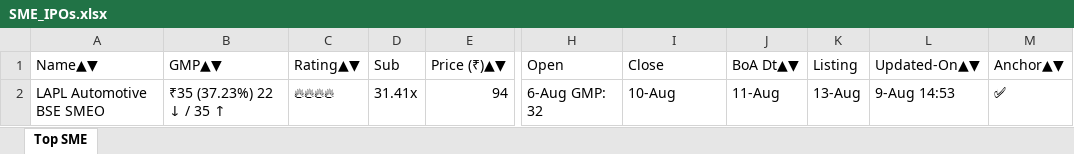
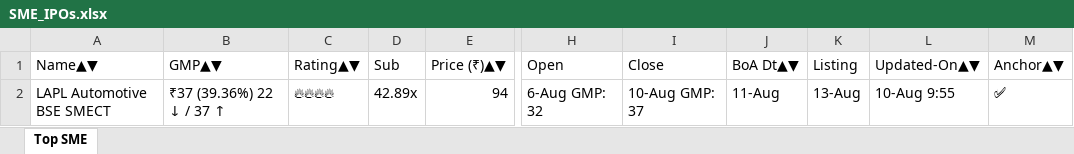
Before and after one commit to ayushpdkushwaha1/ipo-gmp-bot, an Excel workbook: files/SME_IPOs.xlsx, sheet Top SME, drawn as a sheet; only a part is shown, gaps mark what is left out; values as stored, in another font and other column widths than the file's, no borders; the diff names each change by its address in the sheet, - before the commit and + after, or states it on an @@ line.

```diff
--- a/files/SME_IPOs.xlsx (sheet Top SME)
+++ b/files/SME_IPOs.xlsx (sheet Top SME)
-A2 (Name▲▼): LAPL Automotive BSE SMEO
+A2 (Name▲▼): LAPL Automotive BSE SMECT
-B2 (GMP▲▼): ₹35 (37.23%) 22 ↓ / 35 ↑
+B2 (GMP▲▼): ₹37 (39.36%) 22 ↓ / 37 ↑
-D2 (Sub): 31.41x
+D2 (Sub): 42.89x
-I2 (Close): 10-Aug
+I2 (Close): 10-Aug GMP: 37
-L2 (Updated-On▲▼): 9-Aug 14:53
+L2 (Updated-On▲▼): 10-Aug 9:55
```
Also changed, not shown: files/Mainboard_IPOs.xlsx, files/gmp.xlsx, 2 other files.
